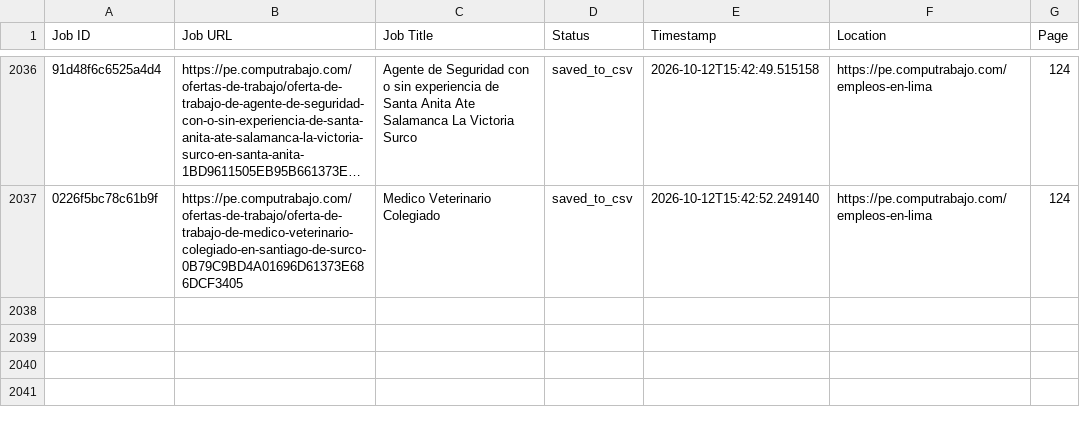
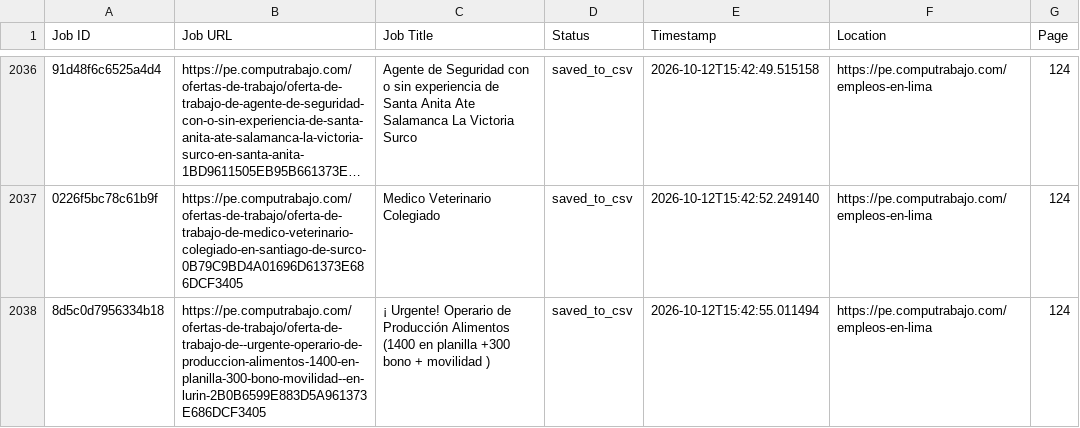
Before and after one commit to liliankason/computrabajo_peru_scraper, a CSV file: peru_processed.csv, drawn as a sheet; only a part is shown, gaps mark what is left out; long unchanged cells end in …; the diff names each change by its address in the sheet, - before the commit and + after, or states it on an @@ line.

```diff
--- a/peru_processed.csv
+++ b/peru_processed.csv
+row 2038: 8d5c0d7956334b18 | https://pe.computrabajo.com/ofertas-de-trabajo/oferta-de-trabajo-de--urgente-operario-de-produccion-alimentos-1400-en-planilla-300-bono-movilidad--en-lurin-2B0B6599E883D5A961373E686DCF3405 | ¡ Urgente! Operario de Producción Alimentos (1400 en planilla +300 bono + movilidad ) | saved_to_csv | 2026-10-12T15:42:55.011494 | https://pe.computrabajo.com/empleos-en-lima | 124
```
Also changed, not shown: 2 other files.
